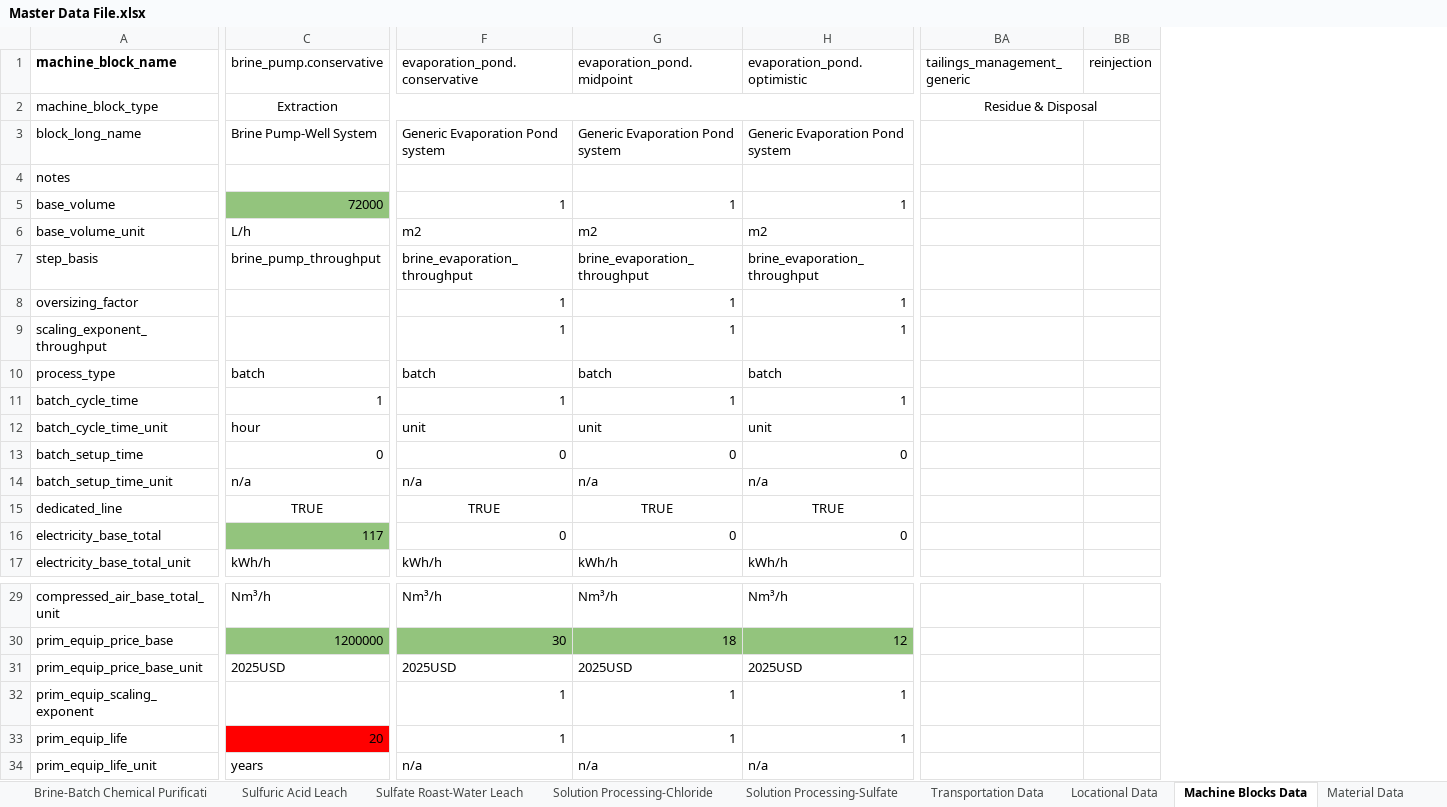
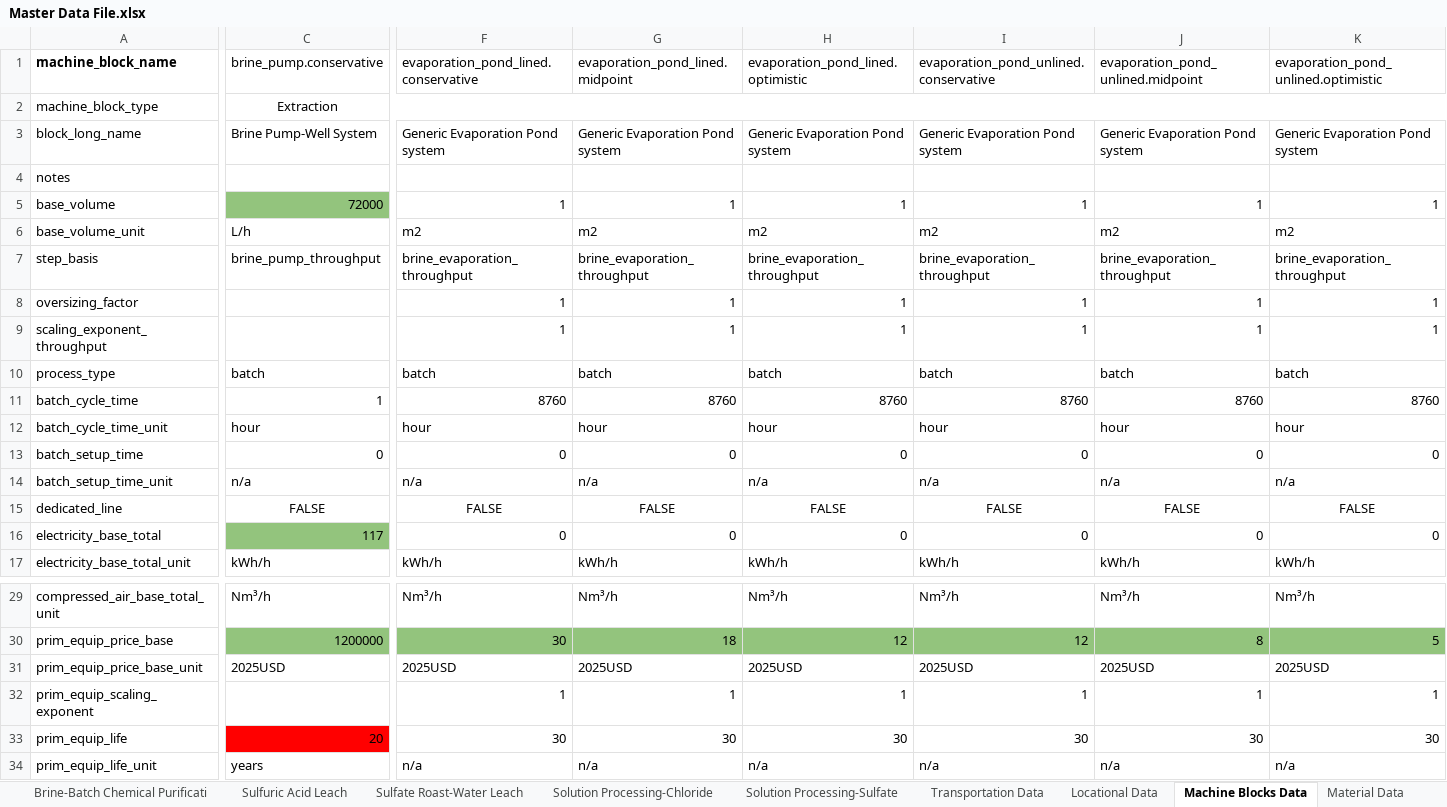
Before and after one commit to acheng98/Lithium-Interventions, an Excel workbook: Processing Models/data/Master Data File.xlsx, sheet Machine Blocks Data, drawn as a sheet; only a part is shown, gaps mark what is left out; values as stored, in another font and other column widths than the file's, no borders; charts and pictures not drawn; removed rows and columns are numbered as before the commit, all else as after; the diff covers the shown part only; the diff names each change by its address in the sheet, - before the commit and + after, or states it on an @@ line.

```diff
--- a/Processing Models/data/Master Data File.xlsx (sheet Machine Blocks Data)
+++ b/Processing Models/data/Master Data File.xlsx (sheet Machine Blocks Data)
+column I, rows 1-17: evaporation_pond_unlined.conservative |  | Generic Evaporation Pond system |  | 1 | m2 | brine_evaporation_throughput | 1 | 1 | batch | 8760 | hour | 0 | n/a | FALSE | 0 | kWh/h; rows 29-34: Nm³/h | 12 | 2025USD | 1 | 30 | n/a
+column J, rows 1-17: evaporation_pond_unlined.midpoint |  | Generic Evaporation Pond system |  | 1 | m2 | brine_evaporation_throughput | 1 | 1 | batch | 8760 | hour | 0 | n/a | FALSE | 0 | kWh/h; rows 29-34: Nm³/h | 8 | 2025USD | 1 | 30 | n/a
+column K, rows 1-17: evaporation_pond_unlined.optimistic |  | Generic Evaporation Pond system |  | 1 | m2 | brine_evaporation_throughput | 1 | 1 | batch | 8760 | hour | 0 | n/a | FALSE | 0 | kWh/h; rows 29-34: Nm³/h | 5 | 2025USD | 1 | 30 | n/a
-column BA (tailings_management_generic), row 2: Residue & Disposal
-column BB (reinjection), empty
-F1: evaporation_pond.conservative
+F1: evaporation_pond_lined.conservative
-G1: evaporation_pond.midpoint
+G1: evaporation_pond_lined.midpoint
-H1: evaporation_pond.optimistic
+H1: evaporation_pond_lined.optimistic
-F11: 1
+F11: 8760
-G11 (evaporation_pond_lined.midpoint): 1
+G11 (evaporation_pond_lined.midpoint): 8760
-H11: 1
+H11: 8760
-F12: unit
+F12: hour
-G12 (evaporation_pond_lined.midpoint): unit
+G12 (evaporation_pond_lined.midpoint): hour
-H12: unit
+H12: hour
-C15 (brine_pump.conservative): TRUE
+C15 (brine_pump.conservative): FALSE
-F15: TRUE
+F15: FALSE
-G15 (evaporation_pond_lined.midpoint): TRUE
+G15 (evaporation_pond_lined.midpoint): FALSE
-H15: TRUE
+H15: FALSE
-F33: 1
+F33: 30
-G33 (evaporation_pond_lined.midpoint): 1
+G33 (evaporation_pond_lined.midpoint): 30
-H33: 1
+H33: 30
```
Also changed, not shown: 1 added row, 79 edited cells and cell formats elsewhere in this sheet, sheet Locational Data, sheet Project-Specific Data, sheet Brine-Batch Chemical Purificati, sheet Blast Mining, sheet Sulfuric Acid Leach, sheet Material Data, 2 more sheets, formulas that keep their value, 24 other files.
